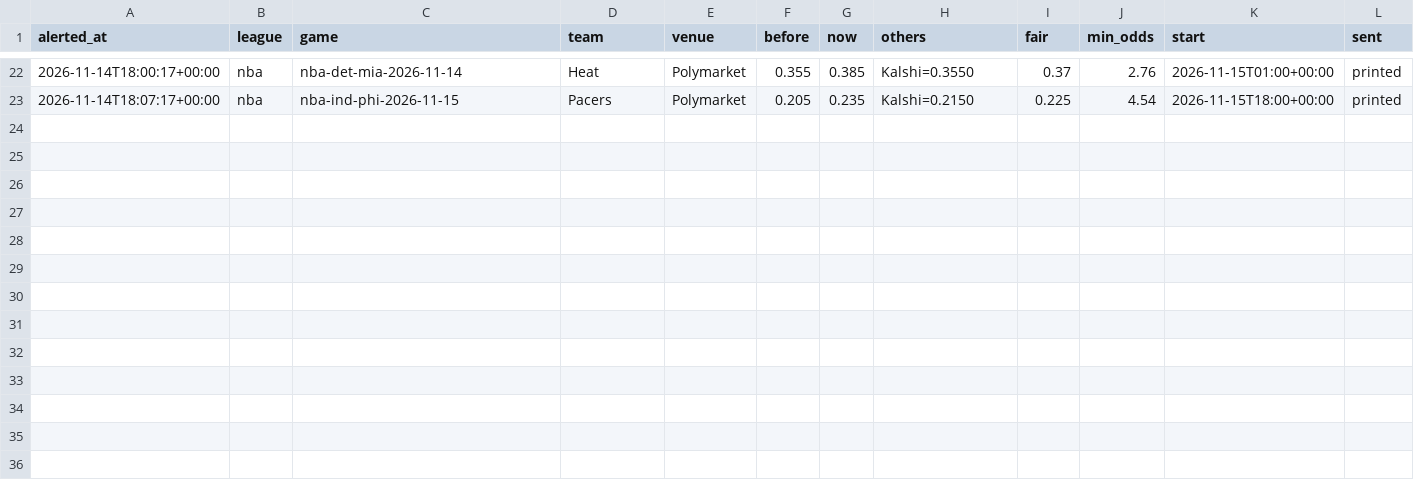
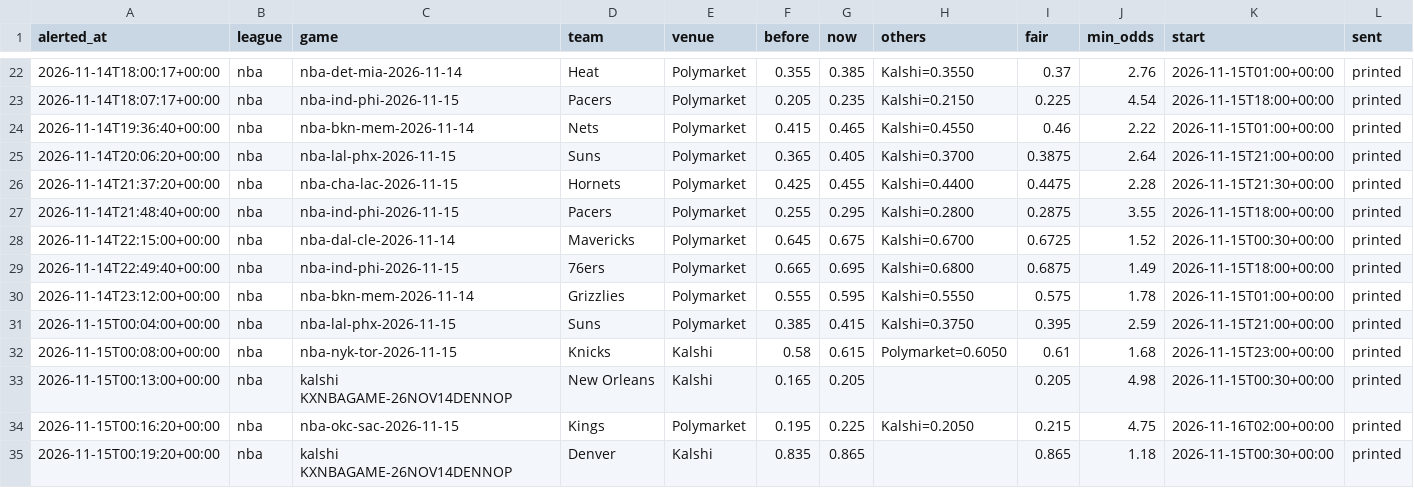
Before and after one commit to karlewaczko/TennisSharpBot, a CSV file: data/processed/sharp_move_alerts.csv, drawn as a sheet; only a part is shown, gaps mark what is left out.

```diff
--- a/data/processed/sharp_move_alerts.csv
+++ b/data/processed/sharp_move_alerts.csv
@@ -23 +23,13 @@ alerted_at,league,game,team,venue,before,now,others,fair,min_odds,start,sent
 2026-11-14T18:07:17+00:00,nba,nba-ind-phi-2026-11-15,Pacers,Polymarket,0.205,0.235,Kalshi=0.2150,0.225,4.54,2026-11-15T18:00+00:00,printed
+2026-11-14T19:36:40+00:00,nba,nba-bkn-mem-2026-11-14,Nets,Polymarket,0.415,0.465,Kalshi=0.4550,0.46,2.22,2026-11-15T01:00+00:00,printed
+2026-11-14T20:06:20+00:00,nba,nba-lal-phx-2026-11-15,Suns,Polymarket,0.365,0.405,Kalshi=0.3700,0.3875,2.64,2026-11-15T21:00+00:00,printed
+2026-11-14T21:37:20+00:00,nba,nba-cha-lac-2026-11-15,Hornets,Polymarket,0.425,0.455,Kalshi=0.4400,0.4475,2.28,2026-11-15T21:30+00:00,printed
+2026-11-14T21:48:40+00:00,nba,nba-ind-phi-2026-11-15,Pacers,Polymarket,0.255,0.295,Kalshi=0.2800,0.2875,3.55,2026-11-15T18:00+00:00,printed
+2026-11-14T22:15:00+00:00,nba,nba-dal-cle-2026-11-14,Mavericks,Polymarket,0.645,0.675,Kalshi=0.6700,0.6725,1.52,2026-11-15T00:30+00:00,printed
+2026-11-14T22:49:40+00:00,nba,nba-ind-phi-2026-11-15,76ers,Polymarket,0.665,0.695,Kalshi=0.6800,0.6875,1.49,2026-11-15T18:00+00:00,printed
+2026-11-14T23:12:00+00:00,nba,nba-bkn-mem-2026-11-14,Grizzlies,Polymarket,0.555,0.595,Kalshi=0.5550,0.575,1.78,2026-11-15T01:00+00:00,printed
+2026-11-15T00:04:00+00:00,nba,nba-lal-phx-2026-11-15,Suns,Polymarket,0.385,0.415,Kalshi=0.3750,0.395,2.59,2026-11-15T21:00+00:00,printed
+2026-11-15T00:08:00+00:00,nba,nba-nyk-tor-2026-11-15,Knicks,Kalshi,0.58,0.615,Polymarket=0.6050,0.61,1.68,2026-11-15T23:00+00:00,printed
+2026-11-15T00:13:00+00:00,nba,kalshi KXNBAGAME-26NOV14DENNOP,New Orleans,Kalshi,0.165,0.205,,0.205,4.98,2026-11-15T00:30+00:00,printed
+2026-11-15T00:16:20+00:00,nba,nba-okc-sac-2026-11-15,Kings,Polymarket,0.195,0.225,Kalshi=0.2050,0.215,4.75,2026-11-16T02:00+00:00,printed
+2026-11-15T00:19:20+00:00,nba,kalshi KXNBAGAME-26NOV14DENNOP,Denver,Kalshi,0.835,0.865,,0.865,1.18,2026-11-15T00:30+00:00,printed
```
